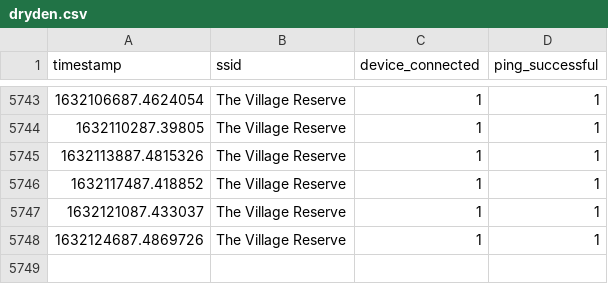
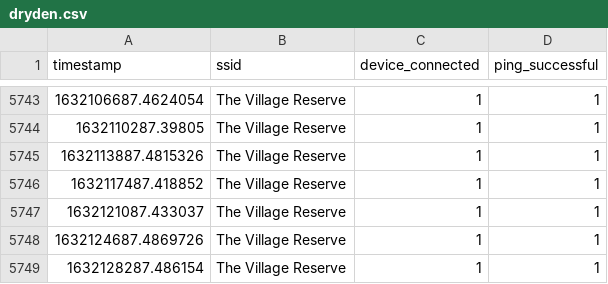
Before and after one commit to tim-fan/internet_connection_datalogging, a CSV file: logs/dryden.csv, drawn as a sheet; only a part is shown, gaps mark what is left out.

Commit message:
Automatic update Mon Sep 20 08:58:11 UTC 2021

```diff
--- a/logs/dryden.csv
+++ b/logs/dryden.csv
@@ -5748 +5748,2 @@ timestamp,ssid,device_connected,ping_successful
 1632124687.4869726,The Village Reserve,1,1
+1632128287.486154,The Village Reserve,1,1
```
